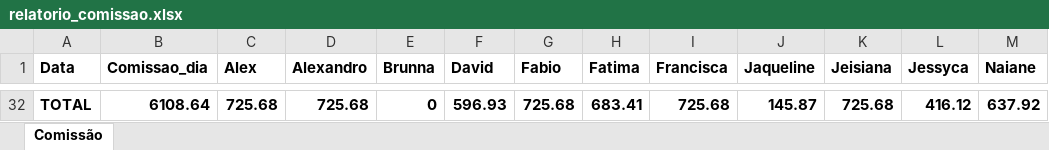
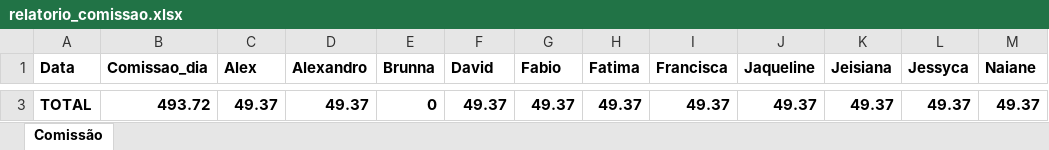
Before and after one commit to alexpereira82log-ui/scada_cafe, an Excel workbook: relatorio_comissao.xlsx, sheet Comissão, drawn as a sheet; only a part is shown, gaps mark what is left out; values as stored, in another font and other column widths than the file's, no borders; addresses are those after the commit; the diff covers the shown part only; the diff names each change by its address in the sheet, - before the commit and + after, or states it on an @@ line.

Commit message:
update

```diff
--- a/relatorio_comissao.xlsx (sheet Comissão)
+++ b/relatorio_comissao.xlsx (sheet Comissão)
-B3 (Comissao_dia): 6108.64
+B3 (Comissao_dia): 493.72
-C3 (Alex): 725.68
+C3 (Alex): 49.37
-D3 (Alexandro): 725.68
+D3 (Alexandro): 49.37
-F3 (David): 596.93
+F3 (David): 49.37
-G3 (Fabio): 725.68
+G3 (Fabio): 49.37
-H3 (Fatima): 683.41
+H3 (Fatima): 49.37
-I3 (Francisca): 725.68
+I3 (Francisca): 49.37
-J3 (Jaqueline): 145.87
+J3 (Jaqueline): 49.37
-K3 (Jeisiana): 725.68
+K3 (Jeisiana): 49.37
-L3 (Jessyca): 416.12
+L3 (Jessyca): 49.37
-M3 (Naiane): 637.92
+M3 (Naiane): 49.37
```
Also changed, not shown: 1 added row and 30 removed rows elsewhere in this sheet.
